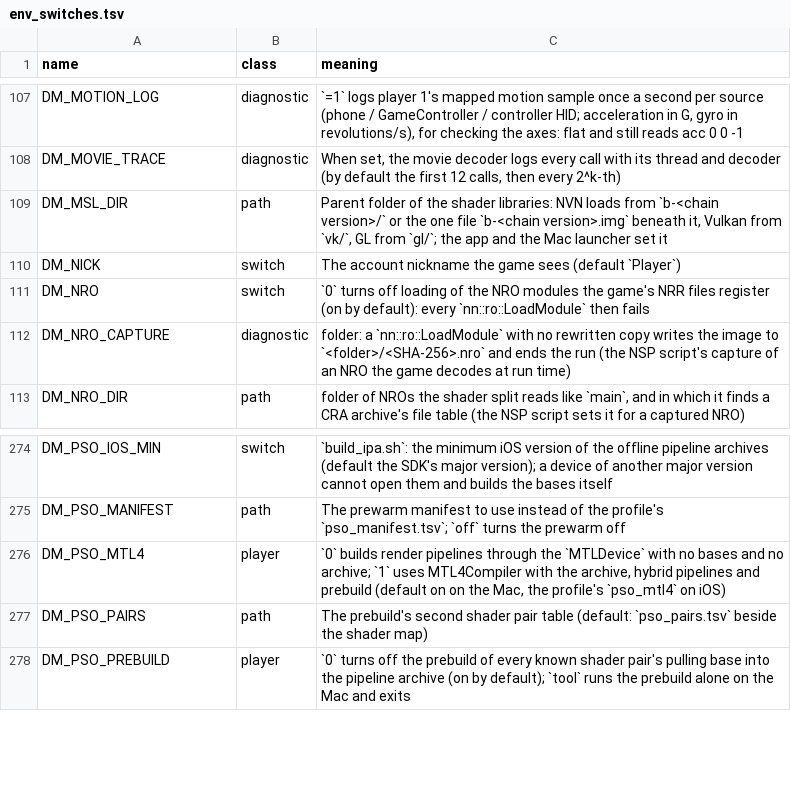
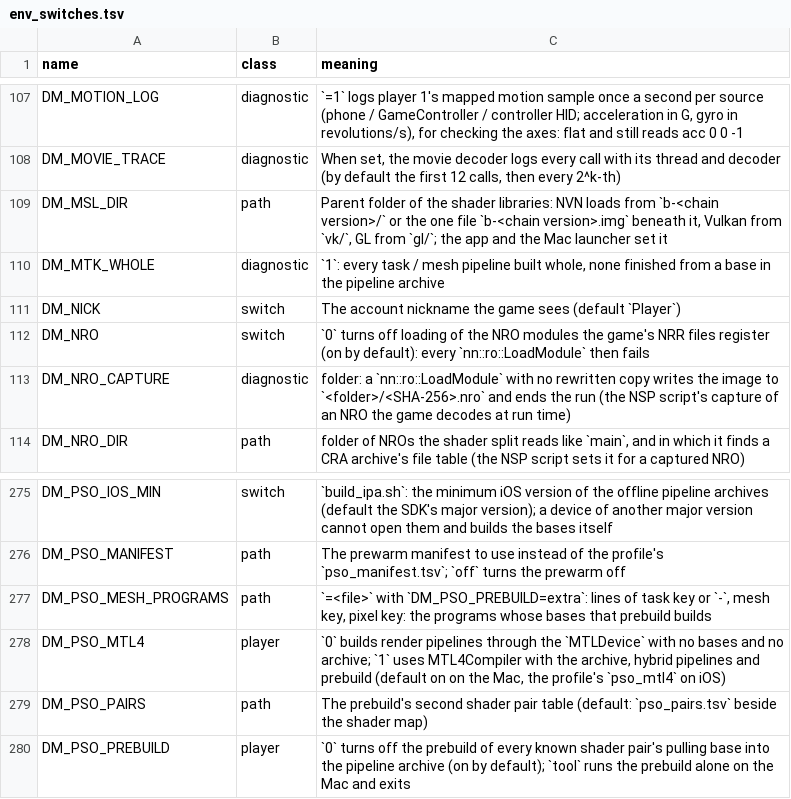
Before and after one commit to lil-tag/nxnative, a TSV file: docs/env_switches.tsv, drawn as a sheet; only a part is shown, gaps mark what is left out.

```diff
--- a/docs/env_switches.tsv
+++ b/docs/env_switches.tsv
@@ -109,2 +109,3 @@ DM_MOVIE_TRACE	diagnostic	When set, the movie decoder logs every call with its t
 DM_MSL_DIR	path	Parent folder of the shader libraries: NVN loads from `b-<chain version>/` or the one file `b-<chain version>.img` beneath it, Vulkan from `vk/`, GL from `gl/`; the app and the Mac launcher set it
+DM_MTK_WHOLE	diagnostic	`1`: every task / mesh pipeline built whole, none finished from a base in the pipeline archive
 DM_NICK	switch	The account nickname the game sees (default `Player`)
@@ -275,2 +276,3 @@ DM_PSO_IOS_MIN	switch	`build_ipa.sh`: the minimum iOS version of the offline pip
 DM_PSO_MANIFEST	path	The prewarm manifest to use instead of the profile's `pso_manifest.tsv`; `off` turns the prewarm off
+DM_PSO_MESH_PROGRAMS	path	`=<file>` with `DM_PSO_PREBUILD=extra`: lines of task key or `-`, mesh key, pixel key: the programs whose bases that prebuild builds
 DM_PSO_MTL4	player	`0` builds render pipelines through the `MTLDevice` with no bases and no archive; `1` uses MTL4Compiler with the archive, hybrid pipelines and prebuild (default on on the Mac, the profile's `pso_mtl4` on iOS)
```
Also changed, not shown: 1 other file.
